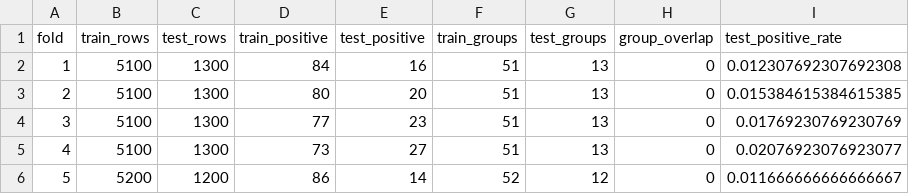
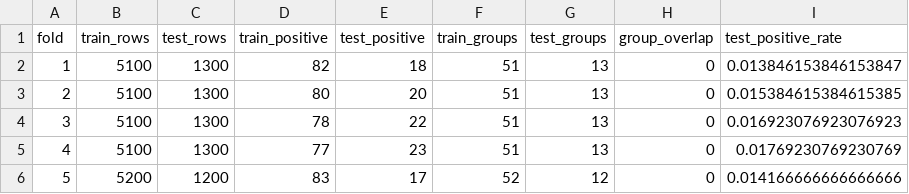
Before and after one commit to EHDataAI/geoai-mineral-labs, a CSV file: labs/lab05_mineral_prospectivity/results/spatial_cv_fold_audit.csv, drawn as a sheet.

Commit message:
feat: complete LAB05 mineral prospectivity workflow

```diff
--- a/labs/lab05_mineral_prospectivity/results/spatial_cv_fold_audit.csv
+++ b/labs/lab05_mineral_prospectivity/results/spatial_cv_fold_audit.csv
@@ -1,6 +1,6 @@
 fold,train_rows,test_rows,train_positive,test_positive,train_groups,test_groups,group_overlap,test_positive_rate
-1,5100,1300,84,16,51,13,0,0.012307692307692308
+1,5100,1300,82,18,51,13,0,0.013846153846153847
 2,5100,1300,80,20,51,13,0,0.015384615384615385
-3,5100,1300,77,23,51,13,0,0.01769230769230769
-4,5100,1300,73,27,51,13,0,0.02076923076923077
-5,5200,1200,86,14,52,12,0,0.011666666666666667
+3,5100,1300,78,22,51,13,0,0.016923076923076923
+4,5100,1300,77,23,51,13,0,0.01769230769230769
+5,5200,1200,83,17,52,12,0,0.014166666666666666
```
Also changed, not shown: 36 other files.
